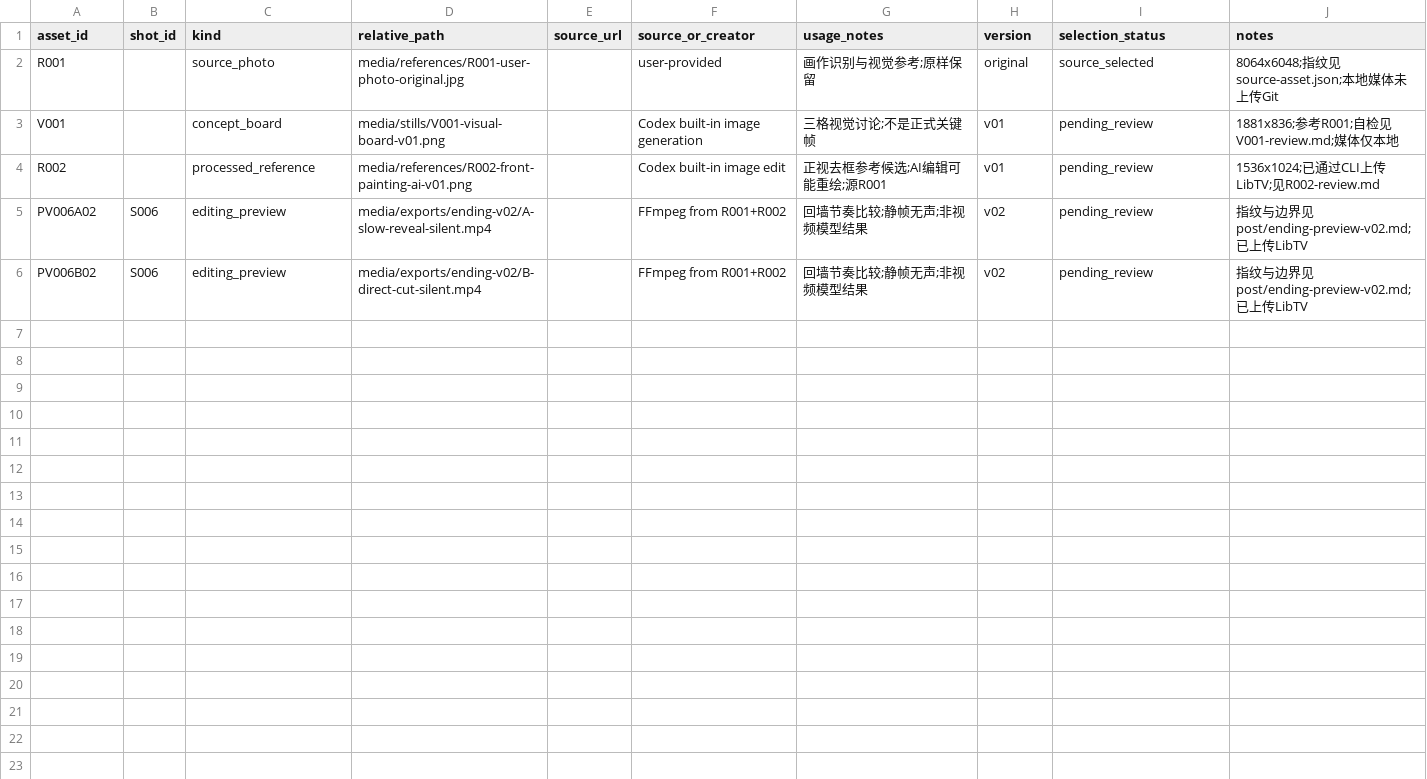
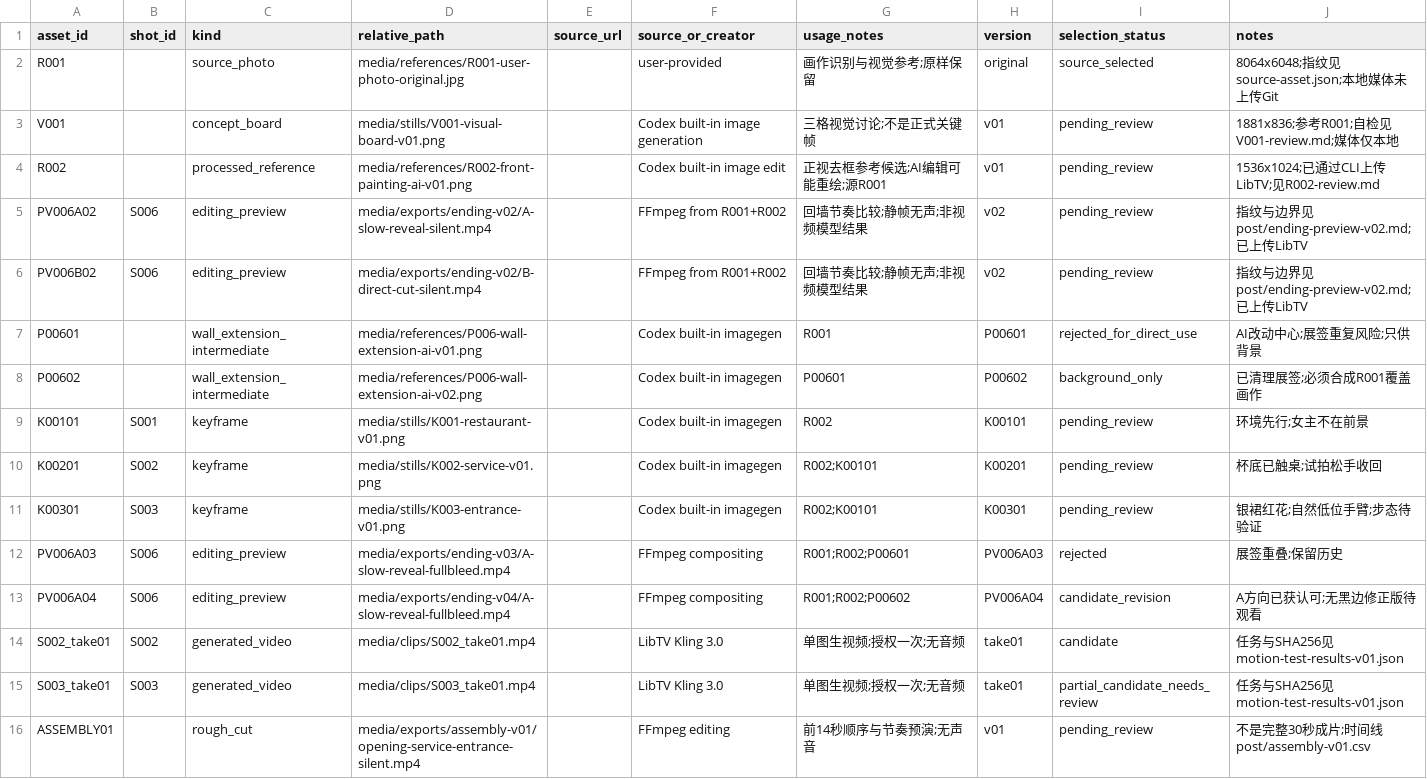
Before and after one commit to lj99boy/last_ai_video, a CSV file: works/0001-in-london/production/manifest.csv, drawn as a sheet.

```diff
--- a/works/0001-in-london/production/manifest.csv
+++ b/works/0001-in-london/production/manifest.csv
@@ -6 +6,11 @@ PV006A02,S006,editing_preview,media/exports/ending-v02/A-slow-reveal-silent.mp4,
 PV006B02,S006,editing_preview,media/exports/ending-v02/B-direct-cut-silent.mp4,,FFmpeg from R001+R002,回墙节奏比较;静帧无声;非视频模型结果,v02,pending_review,指纹与边界见post/ending-preview-v02.md;已上传LibTV
+P00601,,wall_extension_intermediate,media/references/P006-wall-extension-ai-v01.png,,Codex built-in imagegen,R001,P00601,rejected_for_direct_use,AI改动中心;展签重复风险;只供背景
+P00602,,wall_extension_intermediate,media/references/P006-wall-extension-ai-v02.png,,Codex built-in imagegen,P00601,P00602,background_only,已清理展签;必须合成R001覆盖画作
+K00101,S001,keyframe,media/stills/K001-restaurant-v01.png,,Codex built-in imagegen,R002,K00101,pending_review,环境先行;女主不在前景
+K00201,S002,keyframe,media/stills/K002-service-v01.png,,Codex built-in imagegen,R002;K00101,K00201,pending_review,杯底已触桌;试拍松手收回
+K00301,S003,keyframe,media/stills/K003-entrance-v01.png,,Codex built-in imagegen,R002;K00101,K00301,pending_review,银裙红花;自然低位手臂;步态待验证
+PV006A03,S006,editing_preview,media/exports/ending-v03/A-slow-reveal-fullbleed.mp4,,FFmpeg compositing,R001;R002;P00601,PV006A03,rejected,展签重叠;保留历史
+PV006A04,S006,editing_preview,media/exports/ending-v04/A-slow-reveal-fullbleed.mp4,,FFmpeg compositing,R001;R002;P00602,PV006A04,candidate_revision,A方向已获认可;无黑边修正版待观看
+S002_take01,S002,generated_video,media/clips/S002_take01.mp4,,LibTV Kling 3.0,单图生视频;授权一次;无音频,take01,candidate,任务与SHA256见motion-test-results-v01.json
+S003_take01,S003,generated_video,media/clips/S003_take01.mp4,,LibTV Kling 3.0,单图生视频;授权一次;无音频,take01,partial_candidate_needs_review,任务与SHA256见motion-test-results-v01.json
+ASSEMBLY01,,rough_cut,media/exports/assembly-v01/opening-service-entrance-silent.mp4,,FFmpeg editing,前14秒顺序与节奏预演;无声音,v01,pending_review,不是完整30秒成片;时间线post/assembly-v01.csv
```
Also changed, not shown: works/0001-in-london/production/runs.csv, 20 other files.
